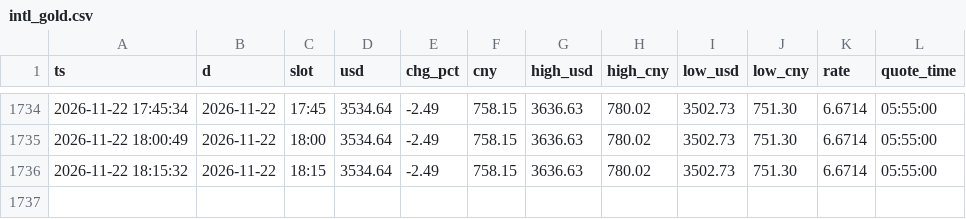
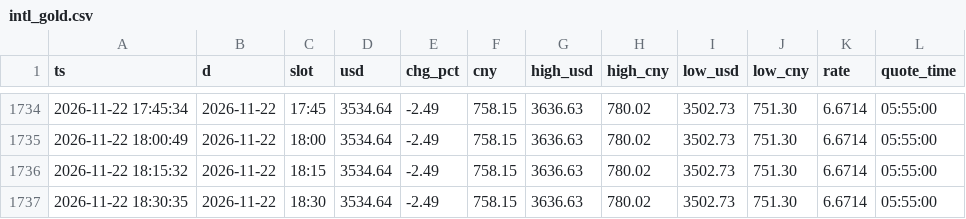
Before and after one commit to ai-stock-cn/gold-price, a CSV file: data/intl_gold.csv, drawn as a sheet; only a part is shown, gaps mark what is left out.

Commit message:
data: 2026-11-22 18:30 采集

```diff
--- a/data/intl_gold.csv
+++ b/data/intl_gold.csv
@@ -1736 +1736,2 @@ ts,d,slot,usd,chg_pct,cny,high_usd,high_cny,low_usd,low_cny,rate,quote_time
 2026-11-22 18:15:32,2026-11-22,18:15,3534.64,-2.49,758.15,3636.63,780.02,3502.73,751.30,6.6714,05:55:00
+2026-11-22 18:30:35,2026-11-22,18:30,3534.64,-2.49,758.15,3636.63,780.02,3502.73,751.30,6.6714,05:55:00
```
Also changed, not shown: data/gold_price_xau.csv, 4 other files.
